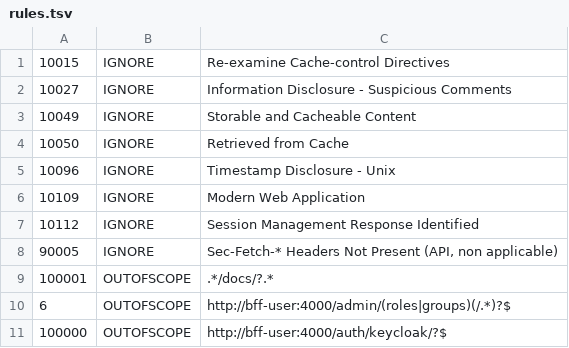
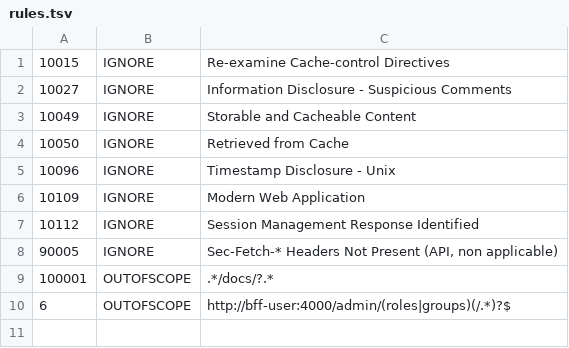
Before and after one commit to mairie360/BFF_user, a TSV file: .zap/rules.tsv, drawn as a sheet.

```diff
--- a/.zap/rules.tsv
+++ b/.zap/rules.tsv
@@ -10,2 +10 @@
 6	OUTOFSCOPE	http://bff-user:4000/admin/(roles|groups)(/.*)?$
-100000	OUTOFSCOPE	http://bff-user:4000/auth/keycloak/?$
```
Also changed, not shown: 27 other files.
